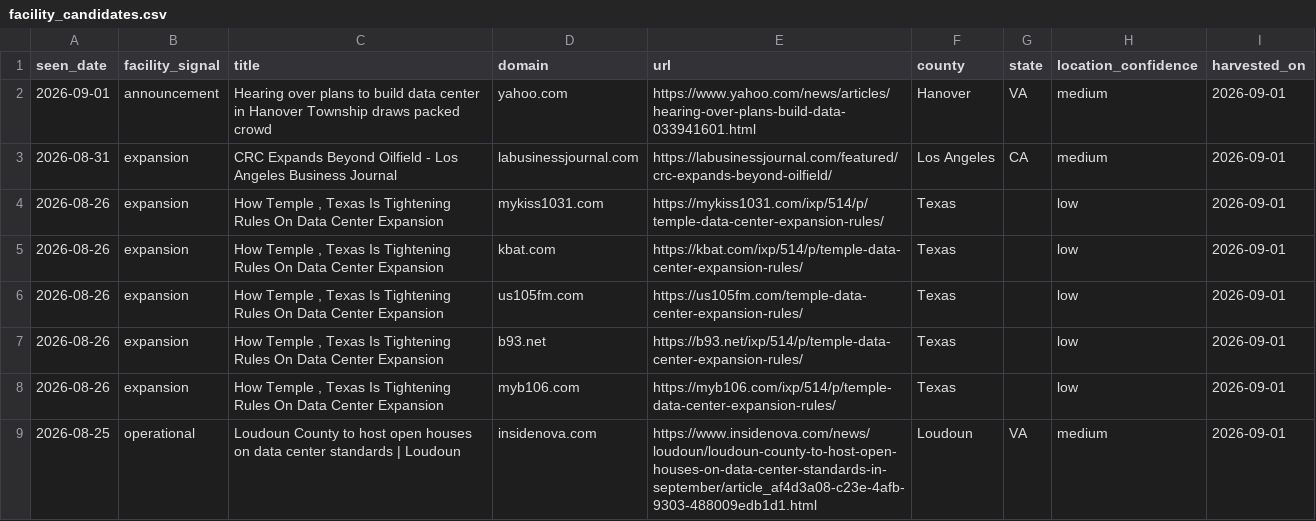
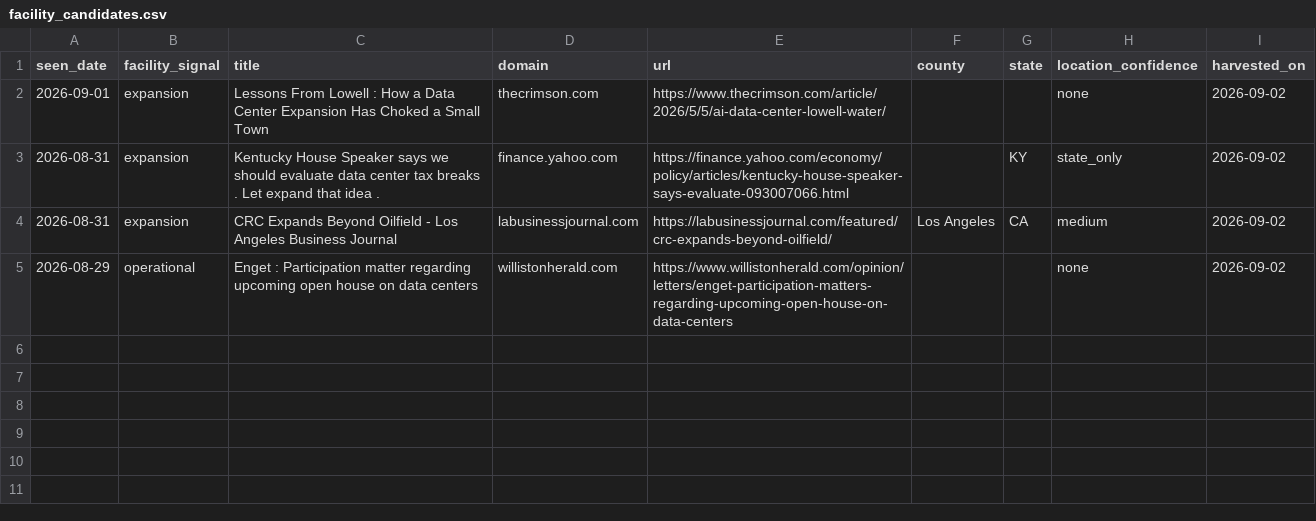
Before and after one commit to pricephillips/data-center-map, a CSV file: data/facility_candidates.csv, drawn as a sheet.

```diff
--- a/data/facility_candidates.csv
+++ b/data/facility_candidates.csv
@@ -1,9 +1,5 @@
 seen_date,facility_signal,title,domain,url,county,state,location_confidence,harvested_on
-2026-09-01,announcement,Hearing over plans to build data center in Hanover Township draws packed crowd,yahoo.com,https://www.yahoo.com/news/articles/hearing-over-plans-build-data-033941601.html,Hanover,VA,medium,2026-09-01
-2026-08-31,expansion,CRC Expands Beyond Oilfield - Los Angeles Business Journal,labusinessjournal.com,https://labusinessjournal.com/featured/crc-expands-beyond-oilfield/,Los Angeles,CA,medium,2026-09-01
-2026-08-26,expansion,"How Temple , Texas Is Tightening Rules On Data Center Expansion",mykiss1031.com,https://mykiss1031.com/ixp/514/p/temple-data-center-expansion-rules/,Texas,,low,2026-09-01
-2026-08-26,expansion,"How Temple , Texas Is Tightening Rules On Data Center Expansion",kbat.com,https://kbat.com/ixp/514/p/temple-data-center-expansion-rules/,Texas,,low,2026-09-01
-2026-08-26,expansion,"How Temple , Texas Is Tightening Rules On Data Center Expansion",us105fm.com,https://us105fm.com/temple-data-center-expansion-rules/,Texas,,low,2026-09-01
-2026-08-26,expansion,"How Temple , Texas Is Tightening Rules On Data Center Expansion",b93.net,https://b93.net/ixp/514/p/temple-data-center-expansion-rules/,Texas,,low,2026-09-01
-2026-08-26,expansion,"How Temple , Texas Is Tightening Rules On Data Center Expansion",myb106.com,https://myb106.com/ixp/514/p/temple-data-center-expansion-rules/,Texas,,low,2026-09-01
-2026-08-25,operational,Loudoun County to host open houses on data center standards | Loudoun,insidenova.com,https://www.insidenova.com/news/loudoun/loudoun-county-to-host-open-houses-on-data-center-standards-in-september/article_af4d3a08-c23e-4afb-9303-488009edb1d1.html,Loudoun,VA,medium,2026-09-01
+2026-09-01,expansion,Lessons From Lowell : How a Data Center Expansion Has Choked a Small Town,thecrimson.com,https://www.thecrimson.com/article/2026/5/5/ai-data-center-lowell-water/,,,none,2026-09-02
+2026-08-31,expansion,Kentucky House Speaker says we should evaluate data center tax breaks . Let expand that idea .,finance.yahoo.com,https://finance.yahoo.com/economy/policy/articles/kentucky-house-speaker-says-evaluate-093007066.html,,KY,state_only,2026-09-02
+2026-08-31,expansion,CRC Expands Beyond Oilfield - Los Angeles Business Journal,labusinessjournal.com,https://labusinessjournal.com/featured/crc-expands-beyond-oilfield/,Los Angeles,CA,medium,2026-09-02
+2026-08-29,operational,Enget :  Participation matter regarding upcoming open house on data centers,willistonherald.com,https://www.willistonherald.com/opinion/letters/enget-participation-matters-regarding-upcoming-open-house-on-data-centers,,,none,2026-09-02
```
Also changed, not shown: data/signal_harvest_log.csv, 3 other files.
